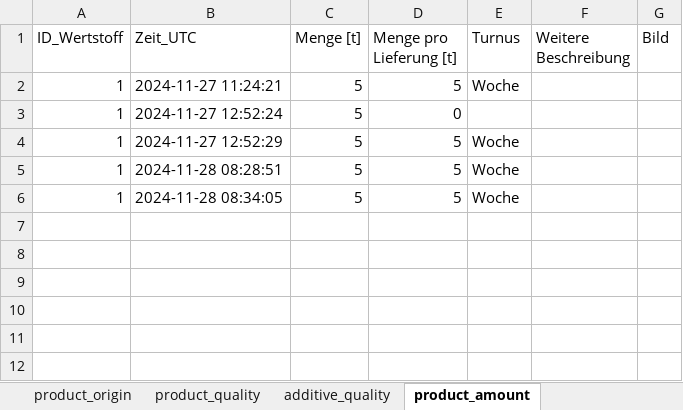
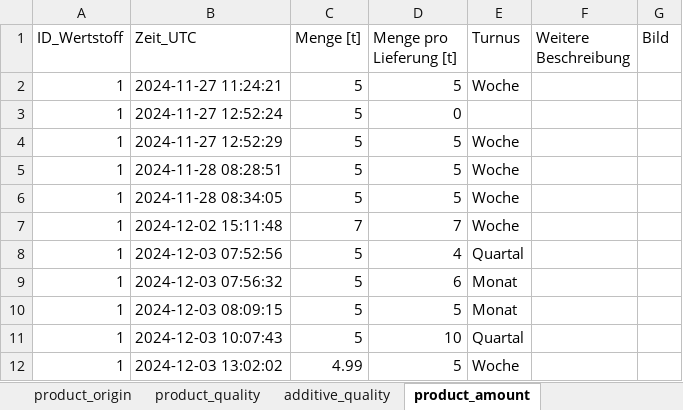
Before and after one commit to steSKZ/PlastIQ-App, an Excel workbook: content/plastiq_input_information.xlsx, sheet product_amount, drawn as a sheet; values as stored, in another font and other column widths than the file's, no borders; table styles not drawn; the diff names each change by its address in the sheet, - before the commit and + after, or states it on an @@ line.

```diff
--- a/content/plastiq_input_information.xlsx (sheet product_amount)
+++ b/content/plastiq_input_information.xlsx (sheet product_amount)
+row 7: 1 | 2024-12-02 15:11:48 | 7 | 7 | Woche
+row 8: 1 | 2024-12-03 07:52:56 | 5 | 4 | Quartal
+row 9: 1 | 2024-12-03 07:56:32 | 5 | 6 | Monat
+row 10: 1 | 2024-12-03 08:09:15 | 5 | 5 | Monat
+row 11: 1 | 2024-12-03 10:07:43 | 5 | 10 | Quartal
+row 12: 1 | 2024-12-03 13:02:02 | 4.99 | 5 | Woche
```
Also changed, not shown: sheet company_data, sheet product_quality, sheet product_fractions, sheet contact_data, sheet product_origin, sheet additive_quality, content/background_data_decision_tree.xlsx, 10 other files.
